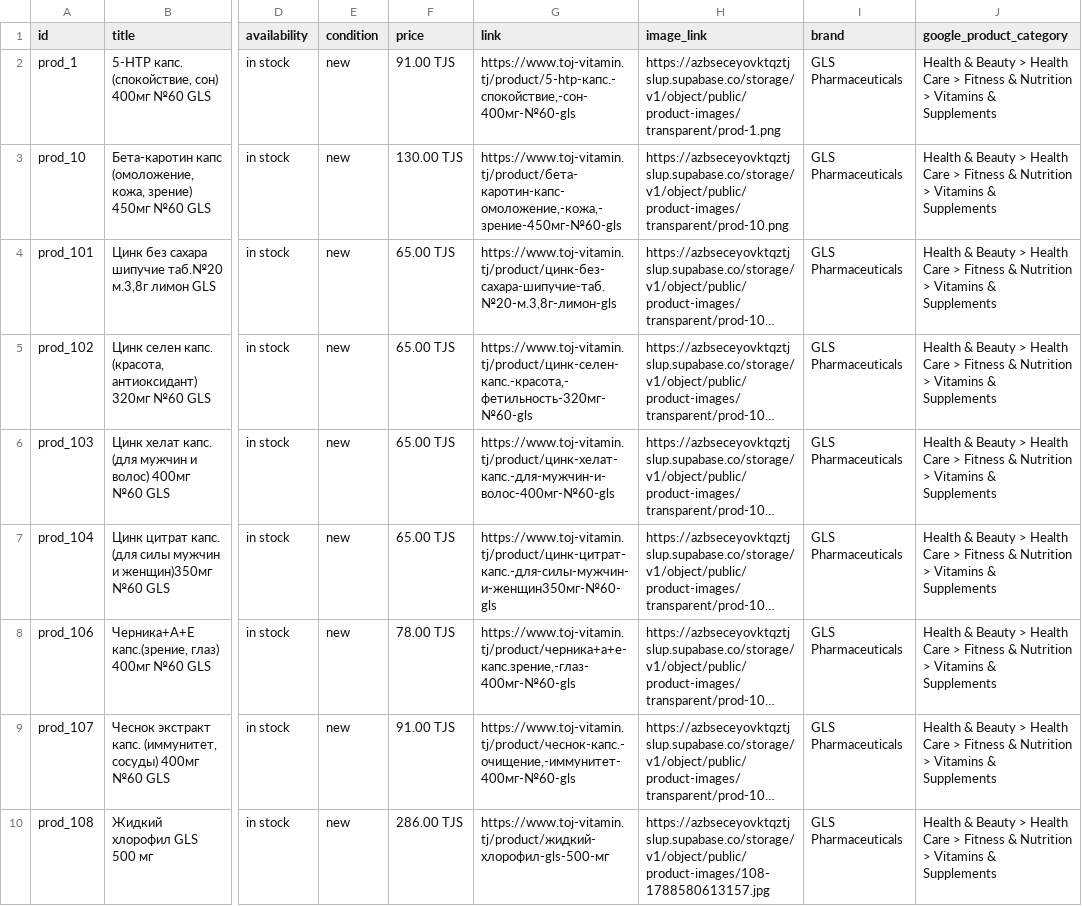
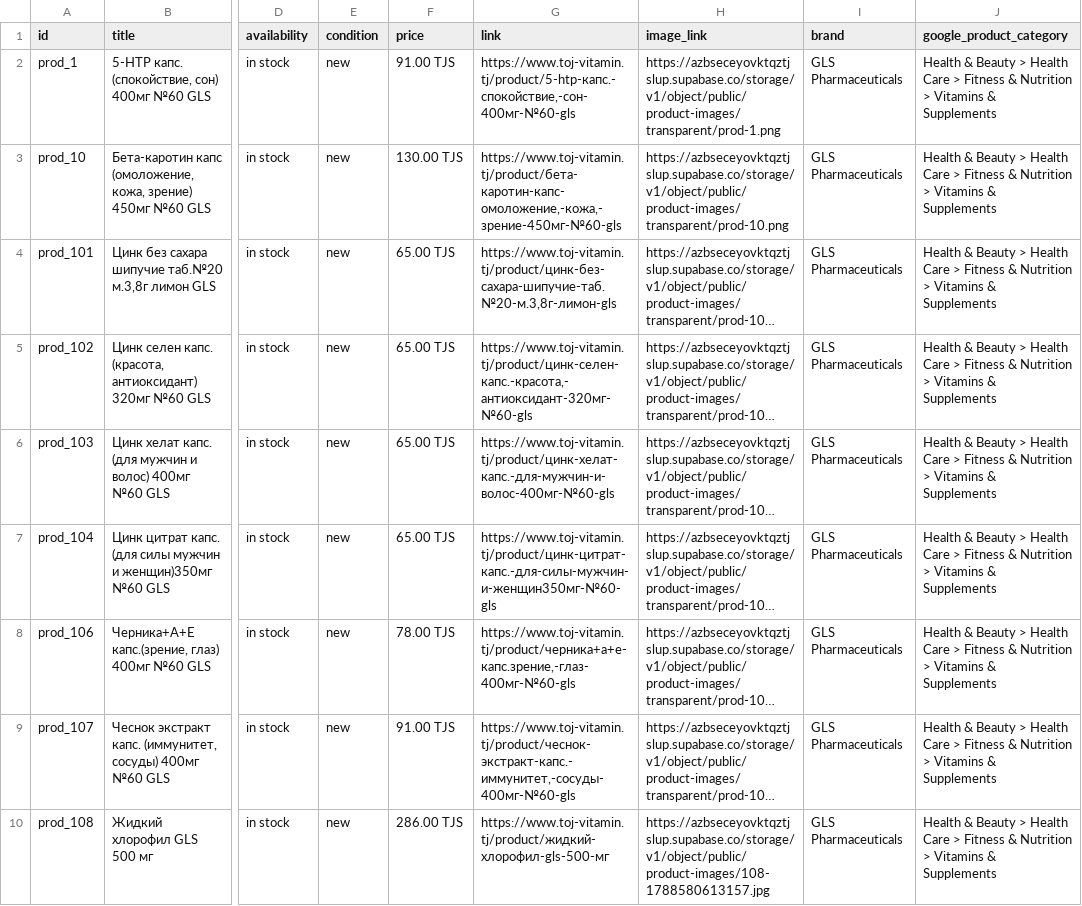
Before and after one commit to rustamsab133-lang/toj-vitamin, a CSV file: public/meta_catalog_instagram_safe.csv, drawn as a sheet; only a part is shown, gaps mark what is left out; long unchanged cells end in …; the diff covers the shown part only; the diff names each change by its address in the sheet, - before the commit and + after, or states it on an @@ line.

Commit message:
fix(catalog): sanitize old fb feed, replace productUrl slugs with safeTitle, and resolve testosterone triggers

```diff
--- a/public/meta_catalog_instagram_safe.csv
+++ b/public/meta_catalog_instagram_safe.csv
-G5 (link): https://www.toj-vitamin.tj/product/цинк-селен-капс.-красота,-фетильность-320мг-№60-gls
+G5 (link): https://www.toj-vitamin.tj/product/цинк-селен-капс.-красота,-антиоксидант-320мг-№60-gls
-G9 (link): https://www.toj-vitamin.tj/product/чеснок-капс.-очищение,-иммунитет-400мг-№60-gls
+G9 (link): https://www.toj-vitamin.tj/product/чеснок-экстракт-капс.-иммунитет,-сосуды-400мг-№60-gls
```
Also changed, not shown: 24 edited cells elsewhere in this file, 2 other files.
